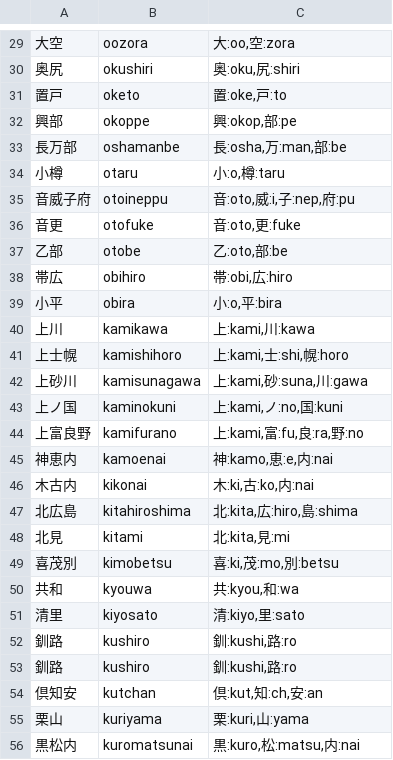
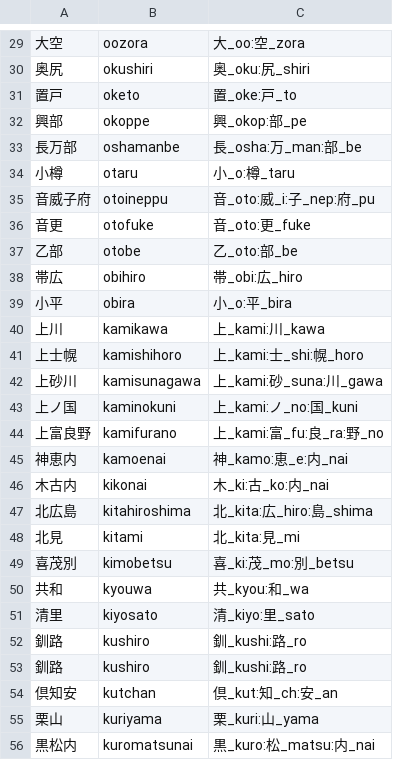
Before and after one commit to TadaTeruki/name-engine, a CSV file: examples/assets/hokkaido.csv, drawn as a sheet; only a part is shown, gaps mark what is left out; the diff covers the shown part only.

```diff
--- a/examples/assets/hokkaido.csv
+++ b/examples/assets/hokkaido.csv
@@ -29,28 +29,28 @@
-大空,oozora,"大:oo,空:zora"
-奥尻,okushiri,"奥:oku,尻:shiri"
-置戸,oketo,"置:oke,戸:to"
-興部,okoppe,"興:okop,部:pe"
-長万部,oshamanbe,"長:osha,万:man,部:be"
-小樽,otaru,"小:o,樽:taru"
-音威子府,otoineppu,"音:oto,威:i,子:nep,府:pu"
-音更,otofuke,"音:oto,更:fuke"
-乙部,otobe,"乙:oto,部:be"
-帯広,obihiro,"帯:obi,広:hiro"
-小平,obira,"小:o,平:bira"
-上川,kamikawa,"上:kami,川:kawa"
-上士幌,kamishihoro,"上:kami,士:shi,幌:horo"
-上砂川,kamisunagawa,"上:kami,砂:suna,川:gawa"
-上ノ国,kaminokuni,"上:kami,ノ:no,国:kuni"
-上富良野,kamifurano,"上:kami,富:fu,良:ra,野:no"
-神恵内,kamoenai,"神:kamo,恵:e,内:nai"
-木古内,kikonai,"木:ki,古:ko,内:nai"
-北広島,kitahiroshima,"北:kita,広:hiro,島:shima"
-北見,kitami,"北:kita,見:mi"
-喜茂別,kimobetsu,"喜:ki,茂:mo,別:betsu"
-共和,kyouwa,"共:kyou,和:wa"
-清里,kiyosato,"清:kiyo,里:sato"
-釧路,kushiro,"釧:kushi,路:ro"
-釧路,kushiro,"釧:kushi,路:ro"
-倶知安,kutchan,"倶:kut,知:ch,安:an"
-栗山,kuriyama,"栗:kuri,山:yama"
-黒松内,kuromatsunai,"黒:kuro,松:matsu,内:nai"
+大空,oozora,大_oo:空_zora
+奥尻,okushiri,奥_oku:尻_shiri
+置戸,oketo,置_oke:戸_to
+興部,okoppe,興_okop:部_pe
+長万部,oshamanbe,長_osha:万_man:部_be
+小樽,otaru,小_o:樽_taru
+音威子府,otoineppu,音_oto:威_i:子_nep:府_pu
+音更,otofuke,音_oto:更_fuke
+乙部,otobe,乙_oto:部_be
+帯広,obihiro,帯_obi:広_hiro
+小平,obira,小_o:平_bira
+上川,kamikawa,上_kami:川_kawa
+上士幌,kamishihoro,上_kami:士_shi:幌_horo
+上砂川,kamisunagawa,上_kami:砂_suna:川_gawa
+上ノ国,kaminokuni,上_kami:ノ_no:国_kuni
+上富良野,kamifurano,上_kami:富_fu:良_ra:野_no
+神恵内,kamoenai,神_kamo:恵_e:内_nai
+木古内,kikonai,木_ki:古_ko:内_nai
+北広島,kitahiroshima,北_kita:広_hiro:島_shima
+北見,kitami,北_kita:見_mi
+喜茂別,kimobetsu,喜_ki:茂_mo:別_betsu
+共和,kyouwa,共_kyou:和_wa
+清里,kiyosato,清_kiyo:里_sato
+釧路,kushiro,釧_kushi:路_ro
+釧路,kushiro,釧_kushi:路_ro
+倶知安,kutchan,倶_kut:知_ch:安_an
+栗山,kuriyama,栗_kuri:山_yama
+黒松内,kuromatsunai,黒_kuro:松_matsu:内_nai
```
Also changed, not shown: 1 removed row and 138 edited cells elsewhere in this file, 1 other file.
